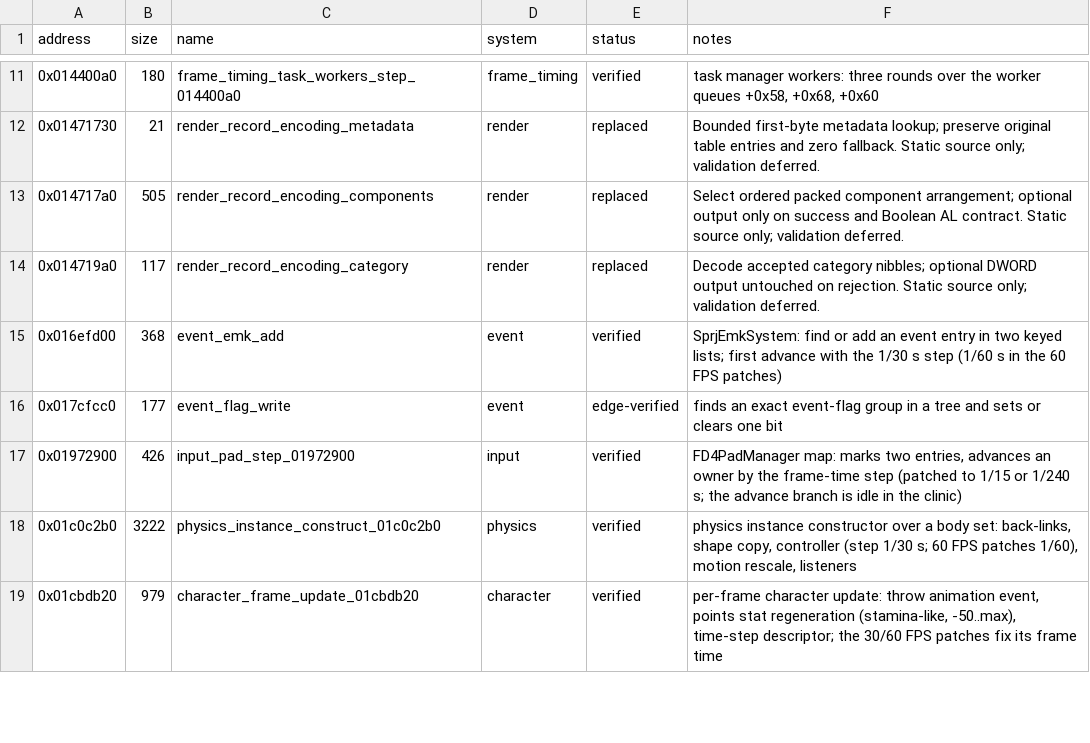
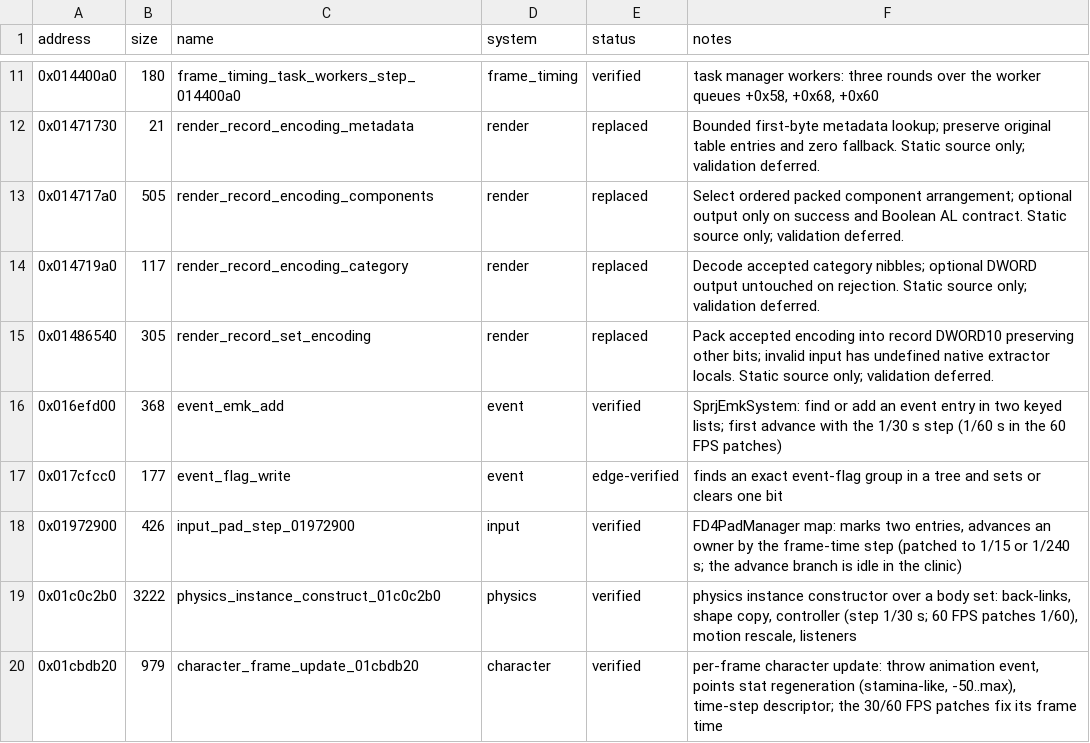
Before and after one commit to evill33t/Paleblood, a CSV file: symbols/functions.csv, drawn as a sheet; only a part is shown, gaps mark what is left out.

```diff
--- a/symbols/functions.csv
+++ b/symbols/functions.csv
@@ -14,2 +14,3 @@ address,size,name,system,status,notes
 0x014719a0,117,render_record_encoding_category,render,replaced,Decode accepted category nibbles; optional DWORD output untouched on rejection. Static source only; validation deferred.
+0x01486540,305,render_record_set_encoding,render,replaced,Pack accepted encoding into record DWORD10 preserving other bits; invalid input has undefined native extractor locals. Static source only; validation deferred.
 0x016efd00,368,event_emk_add,event,verified,SprjEmkSystem: find or add an event entry in two keyed lists; first advance with the 1/30 s step (1/60 s in the 60 FPS patches)
```
Also changed, not shown: game/hooks.csv, 4 other files.
